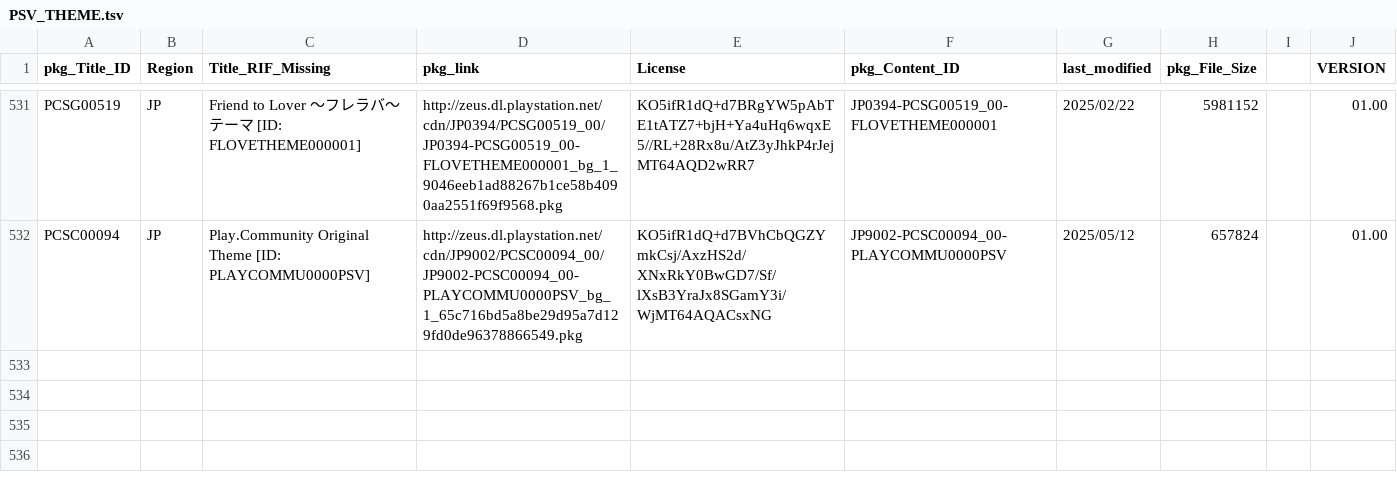
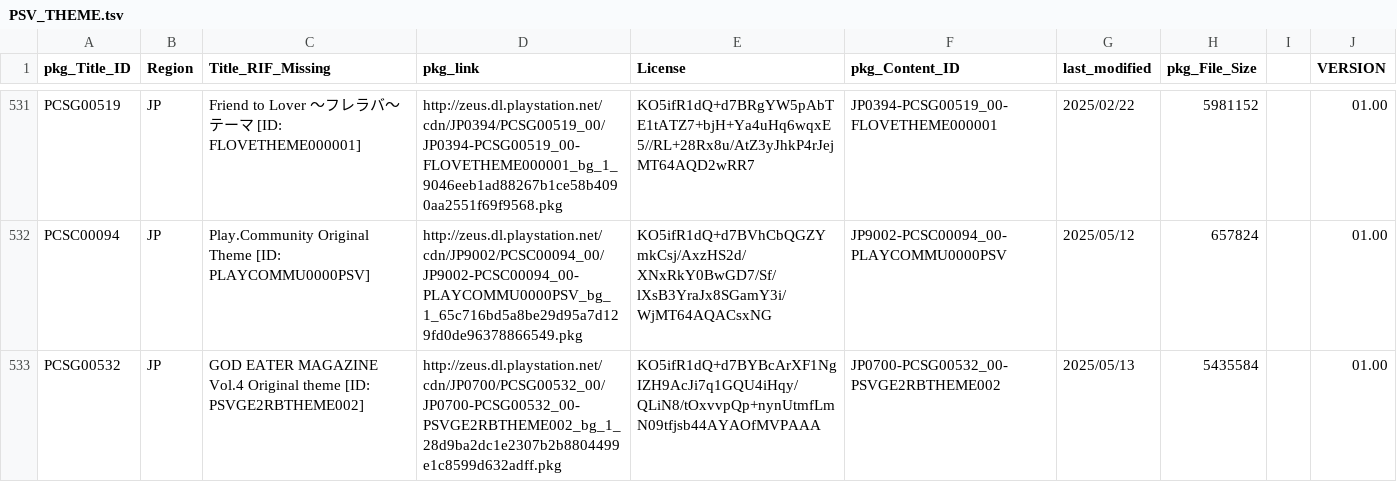
Before and after one commit to 1jtp8sobiu/NPS_JP, a TSV file: rearrange/PSV_THEME.tsv, drawn as a sheet; only a part is shown, gaps mark what is left out; the diff names each change by its address in the sheet, - before the commit and + after, or states it on an @@ line.

```diff
--- a/rearrange/PSV_THEME.tsv
+++ b/rearrange/PSV_THEME.tsv
+row 533: PCSG00532 | JP | GOD EATER MAGAZINE Vol.4 Original theme [ID: PSVGE2RBTHEME002] | http://zeus.dl.playstation.net/cdn/JP0700/PCSG00532_00/JP0700-PCSG00532_00-PSVGE2RBTHEME002_bg_1_28d9ba2dc1e2307b2b8804499e1c8599d632adff.pkg | KO5ifR1dQ+d7BYBcArXF1NgIZH9AcJi7q1GQU4iHqy/QLiN8/tOxvvpQp+nynUtmfLmN09tfjsb44AYAOfMVPAAA | JP0700-PCSG00532_00-PSVGE2RBTHEME002 | 2025/05/13 | 5435584 |  | 01.00
```
Also changed, not shown: rearrange/PSP_APP.tsv, 5 other files.
